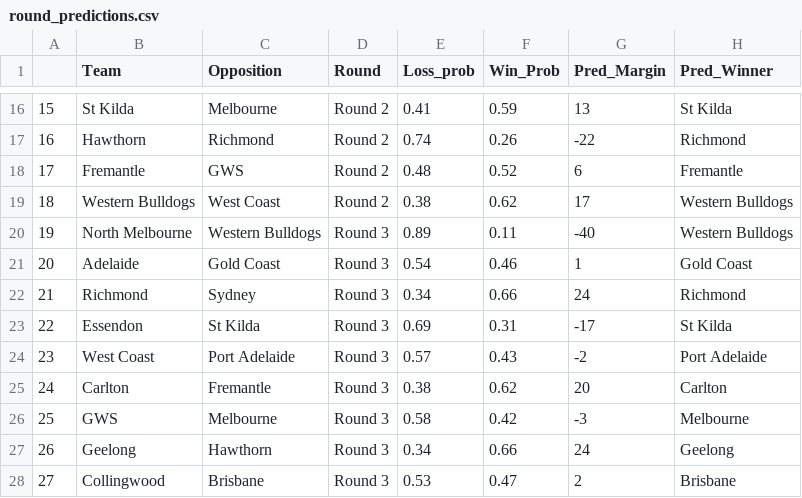
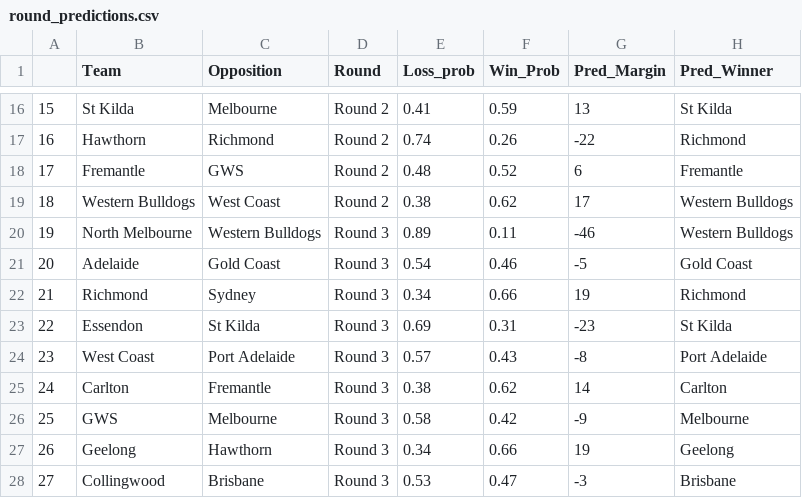
Before and after one commit to mitch-mooney/AFL_Predictions, a CSV file: csv_files/round_predictions.csv, drawn as a sheet; only a part is shown, gaps mark what is left out.

Commit message:
round 3 adjustments

```diff
--- a/csv_files/round_predictions.csv
+++ b/csv_files/round_predictions.csv
@@ -19,10 +19,10 @@
 "18","Western Bulldogs","West Coast","Round 2",0.38,0.62,17,"Western Bulldogs"
-"19","North Melbourne","Western Bulldogs","Round 3",0.89,0.11,-40,"Western Bulldogs"
-"20","Adelaide","Gold Coast","Round 3",0.54,0.46,1,"Gold Coast"
-"21","Richmond","Sydney","Round 3",0.34,0.66,24,"Richmond"
-"22","Essendon","St Kilda","Round 3",0.69,0.31,-17,"St Kilda"
-"23","West Coast","Port Adelaide","Round 3",0.57,0.43,-2,"Port Adelaide"
-"24","Carlton","Fremantle","Round 3",0.38,0.62,20,"Carlton"
-"25","GWS","Melbourne","Round 3",0.58,0.42,-3,"Melbourne"
-"26","Geelong","Hawthorn","Round 3",0.34,0.66,24,"Geelong"
-"27","Collingwood","Brisbane","Round 3",0.53,0.47,2,"Brisbane"
+"19","North Melbourne","Western Bulldogs","Round 3",0.89,0.11,-46,"Western Bulldogs"
+"20","Adelaide","Gold Coast","Round 3",0.54,0.46,-5,"Gold Coast"
+"21","Richmond","Sydney","Round 3",0.34,0.66,19,"Richmond"
+"22","Essendon","St Kilda","Round 3",0.69,0.31,-23,"St Kilda"
+"23","West Coast","Port Adelaide","Round 3",0.57,0.43,-8,"Port Adelaide"
+"24","Carlton","Fremantle","Round 3",0.38,0.62,14,"Carlton"
+"25","GWS","Melbourne","Round 3",0.58,0.42,-9,"Melbourne"
+"26","Geelong","Hawthorn","Round 3",0.34,0.66,19,"Geelong"
+"27","Collingwood","Brisbane","Round 3",0.53,0.47,-3,"Brisbane"
```
Also changed, not shown: 1 other file.
